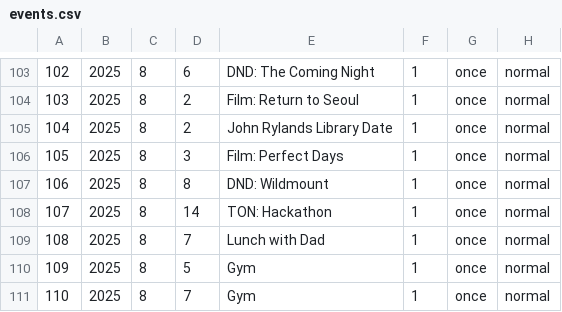
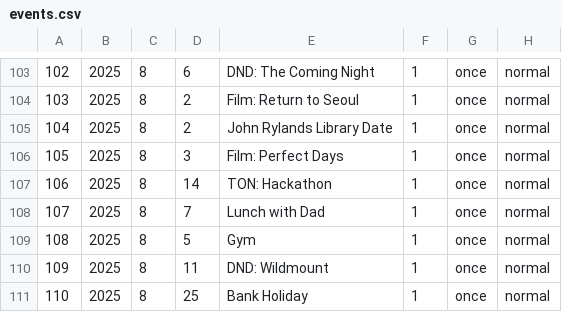
Before and after one commit to ellisra/.dotfiles, a CSV file: calcure/.config/calcure/events.csv, drawn as a sheet; only a part is shown, gaps mark what is left out; removed rows and columns are numbered as before the commit, all else as after; the diff names each change by its address in the sheet, - before the commit and + after, or states it on an @@ line.

```diff
--- a/calcure/.config/calcure/events.csv
+++ b/calcure/.config/calcure/events.csv
-row 107: 106 | 2025 | 8 | 8 | DND: Wildmount | 1 | once | normal
@@ column A renumbered between rows 107 and 109 @@
+row 110: 109 | 2025 | 8 | 11 | DND: Wildmount | 1 | once | normal
-D111: 7
+D111: 25
-E111: Gym
+E111: Bank Holiday
```
Also changed, not shown: 4 other files.
